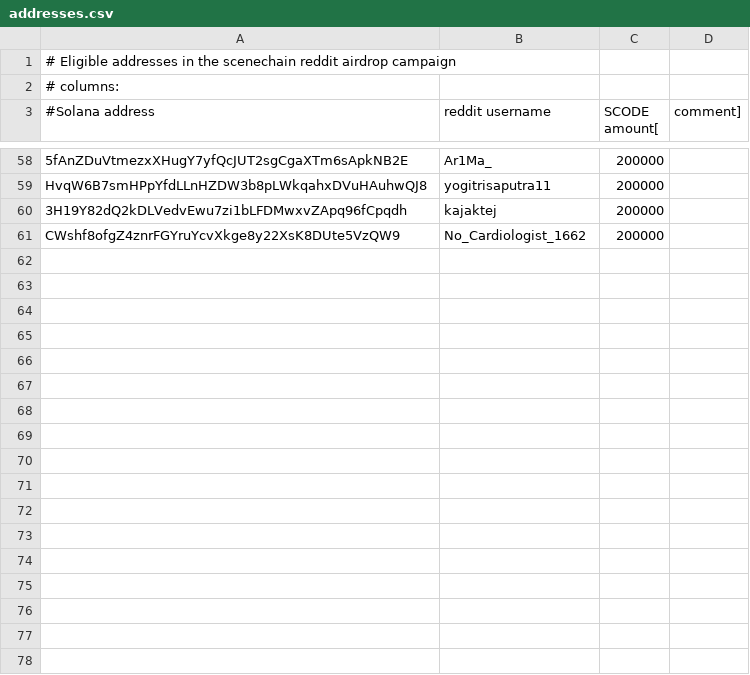
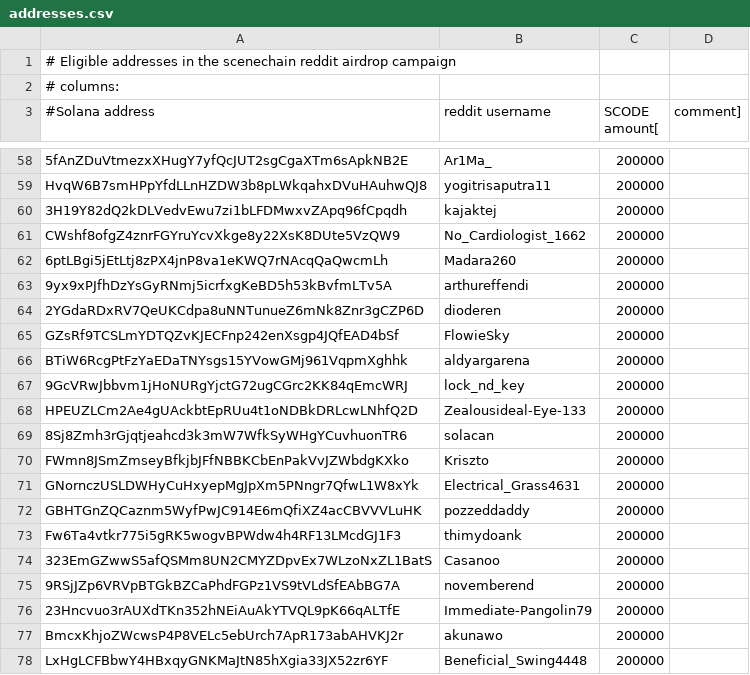
Before and after one commit to scenechain/airdrops, a CSV file: reddit_campaign/addresses.csv, drawn as a sheet; only a part is shown, gaps mark what is left out; the diff covers the shown part only.

Commit message:
airdrops

```diff
--- a/reddit_campaign/addresses.csv
+++ b/reddit_campaign/addresses.csv
@@ -61 +61,18 @@ HvqW6B7smHPpYfdLLnHZDW3b8pLWkqahxDVuHAuhwQJ8,yogitrisaputra11,200000
 CWshf8ofgZ4znrFGYruYcvXkge8y22XsK8DUte5VzQW9,No_Cardiologist_1662,200000
+6ptLBgi5jEtLtj8zPX4jnP8va1eKWQ7rNAcqQaQwcmLh,Madara260,200000
+9yx9xPJfhDzYsGyRNmj5icrfxgKeBD5h53kBvfmLTv5A,arthureffendi,200000
+2YGdaRDxRV7QeUKCdpa8uNNTunueZ6mNk8Znr3gCZP6D,dioderen,200000
+GZsRf9TCSLmYDTQZvKJECFnp242enXsgp4JQfEAD4bSf,FlowieSky,200000
+BTiW6RcgPtFzYaEDaTNYsgs15YVowGMj961VqpmXghhk,aldyargarena,200000
+9GcVRwJbbvm1jHoNURgYjctG72ugCGrc2KK84qEmcWRJ,lock_nd_key,200000
+HPEUZLCm2Ae4gUAckbtEpRUu4t1oNDBkDRLcwLNhfQ2D,Zealousideal-Eye-133,200000
+8Sj8Zmh3rGjqtjeahcd3k3mW7WfkSyWHgYCuvhuonTR6,solacan,200000
+FWmn8JSmZmseyBfkjbJFfNBBKCbEnPakVvJZWbdgKXko,Kriszto,200000
+GNornczUSLDWHyCuHxyepMgJpXm5PNngr7QfwL1W8xYk,Electrical_Grass4631,200000
+GBHTGnZQCaznm5WyfPwJC914E6mQfiXZ4acCBVVVLuHK,pozzeddaddy,200000
+Fw6Ta4vtkr775i5gRK5wogvBPWdw4h4RF13LMcdGJ1F3,thimydoank,200000
+323EmGZwwS5afQSMm8UN2CMYZDpvEx7WLzoNxZL1BatS,Casanoo,200000
+9RSjJZp6VRVpBTGkBZCaPhdFGPz1VS9tVLdSfEAbBG7A,novemberend,200000
+23Hncvuo3rAUXdTKn352hNEiAuAkYTVQL9pK66qALTfE,Immediate-Pangolin79,200000
+BmcxKhjoZWcwsP4P8VELc5ebUrch7ApR173abAHVKJ2r,akunawo,200000
+LxHgLCFBbwY4HBxqyGNKMaJtN85hXgia33JX52zr6YF,Beneficial_Swing4448,200000
```
Also changed, not shown: 10 added rows elsewhere in this file.
